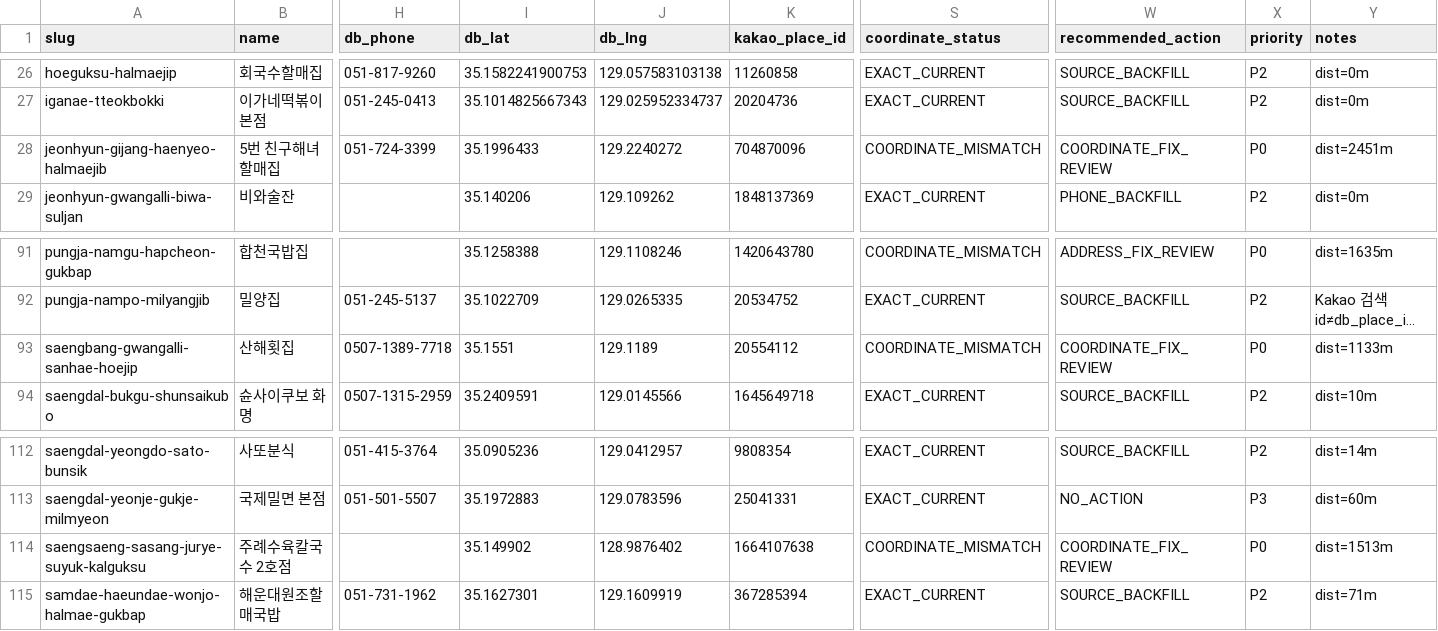
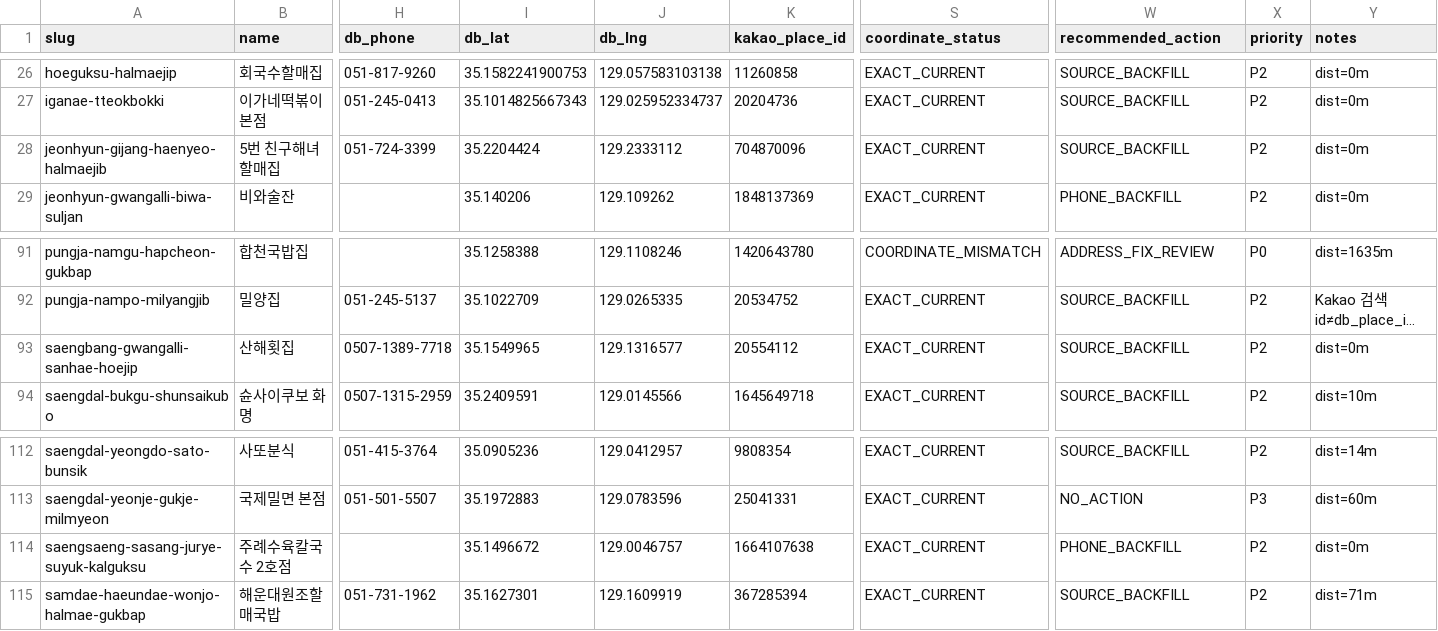
Before and after one commit to dunbar-link/naonzip, a CSV file: reports/data-quality/public-restaurant-quality-audit-2026-06.csv, drawn as a sheet; only a part is shown, gaps mark what is left out; long unchanged cells end in …; the diff names each change by its address in the sheet, - before the commit and + after, or states it on an @@ line.

```diff
--- a/reports/data-quality/public-restaurant-quality-audit-2026-06.csv
+++ b/reports/data-quality/public-restaurant-quality-audit-2026-06.csv
-I28 (db_lat): 35.1996433
+I28 (db_lat): 35.2204424
-J28 (db_lng): 129.2240272
+J28 (db_lng): 129.2333112
-S28 (coordinate_status): COORDINATE_MISMATCH
+S28 (coordinate_status): EXACT_CURRENT
-W28 (recommended_action): COORDINATE_FIX_REVIEW
+W28 (recommended_action): SOURCE_BACKFILL
-X28 (priority): P0
+X28 (priority): P2
-Y28 (notes): dist=2451m
+Y28 (notes): dist=0m
-I93 (db_lat): 35.1551
+I93 (db_lat): 35.1549965
-J93 (db_lng): 129.1189
+J93 (db_lng): 129.1316577
-S93 (coordinate_status): COORDINATE_MISMATCH
+S93 (coordinate_status): EXACT_CURRENT
-W93 (recommended_action): COORDINATE_FIX_REVIEW
+W93 (recommended_action): SOURCE_BACKFILL
-X93 (priority): P0
+X93 (priority): P2
-Y93 (notes): dist=1133m
+Y93 (notes): dist=0m
-I114 (db_lat): 35.149902
+I114 (db_lat): 35.1496672
-J114 (db_lng): 128.9876402
+J114 (db_lng): 129.0046757
-S114 (coordinate_status): COORDINATE_MISMATCH
+S114 (coordinate_status): EXACT_CURRENT
-W114 (recommended_action): COORDINATE_FIX_REVIEW
+W114 (recommended_action): PHONE_BACKFILL
-X114 (priority): P0
+X114 (priority): P2
-Y114 (notes): dist=1513m
+Y114 (notes): dist=0m
```
Also changed, not shown: 2 other files.
